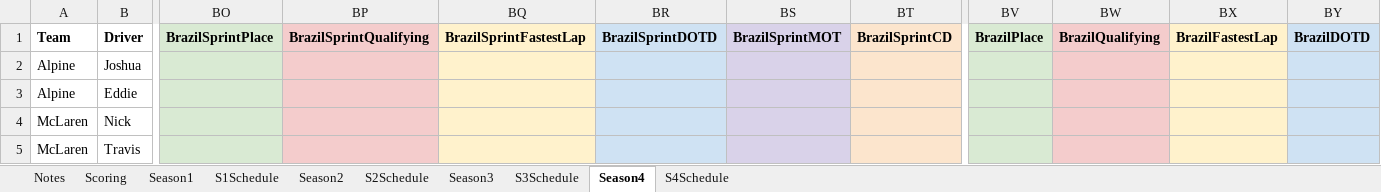
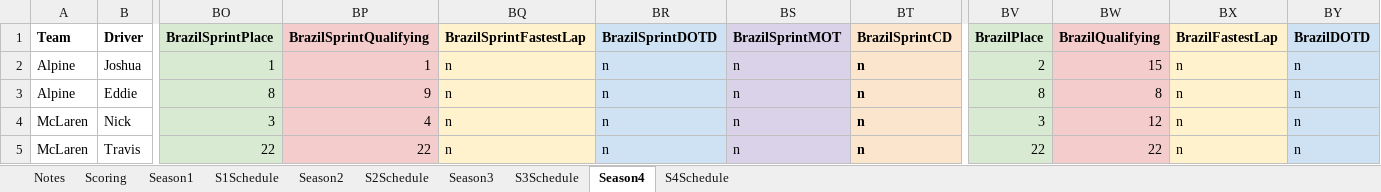
Before and after one commit to PKnowlez/F1Season4, an Excel workbook: The_Alternative_F1.xlsx, sheet Season4, drawn as a sheet; only a part is shown, gaps mark what is left out; values as stored, in another font and other column widths than the file's, no borders; charts and pictures not drawn; the diff covers the shown part only; the diff names each change by its address in the sheet, - before the commit and + after, or states it on an @@ line.

Commit message:
brazil points

```diff
--- a/The_Alternative_F1.xlsx (sheet Season4)
+++ b/The_Alternative_F1.xlsx (sheet Season4)
-BO2 (BrazilSprintPlace): (empty)
+BO2 (BrazilSprintPlace): 1
-BP2 (BrazilSprintQualifying): (empty)
+BP2 (BrazilSprintQualifying): 1
-BQ2:BQ5 (BrazilSprintFastestLap): (empty)
+BQ2:BQ5 (BrazilSprintFastestLap): n
-BR2:BR5 (BrazilSprintDOTD): (empty)
+BR2:BR5 (BrazilSprintDOTD): n
-BS2:BS5 (BrazilSprintMOT): (empty)
+BS2:BS5 (BrazilSprintMOT): n
-BT2:BT5 (BrazilSprintCD): (empty)
+BT2:BT5 (BrazilSprintCD): n
-BV2 (BrazilPlace): (empty)
+BV2 (BrazilPlace): 2
-BW2 (BrazilQualifying): (empty)
+BW2 (BrazilQualifying): 15
-BX2:BX5 (BrazilFastestLap): (empty)
+BX2:BX5 (BrazilFastestLap): n
-BY2:BY5 (BrazilDOTD): (empty)
+BY2:BY5 (BrazilDOTD): n
-BO3 (BrazilSprintPlace): (empty)
+BO3 (BrazilSprintPlace): 8
-BP3 (BrazilSprintQualifying): (empty)
+BP3 (BrazilSprintQualifying): 9
-BV3 (BrazilPlace): (empty)
+BV3 (BrazilPlace): 8
-BW3 (BrazilQualifying): (empty)
+BW3 (BrazilQualifying): 8
-BO4 (BrazilSprintPlace): (empty)
+BO4 (BrazilSprintPlace): 3
-BP4 (BrazilSprintQualifying): (empty)
+BP4 (BrazilSprintQualifying): 4
-BV4 (BrazilPlace): (empty)
+BV4 (BrazilPlace): 3
-BW4 (BrazilQualifying): (empty)
+BW4 (BrazilQualifying): 12
-BO5 (BrazilSprintPlace): (empty)
+BO5 (BrazilSprintPlace): 22
-BP5 (BrazilSprintQualifying): (empty)
+BP5 (BrazilSprintQualifying): 22
-BV5 (BrazilPlace): (empty)
+BV5 (BrazilPlace): 22
-BW5 (BrazilQualifying): (empty)
+BW5 (BrazilQualifying): 22
```
Also changed, not shown: 150 edited cells elsewhere in this sheet, formulas that keep their value.
